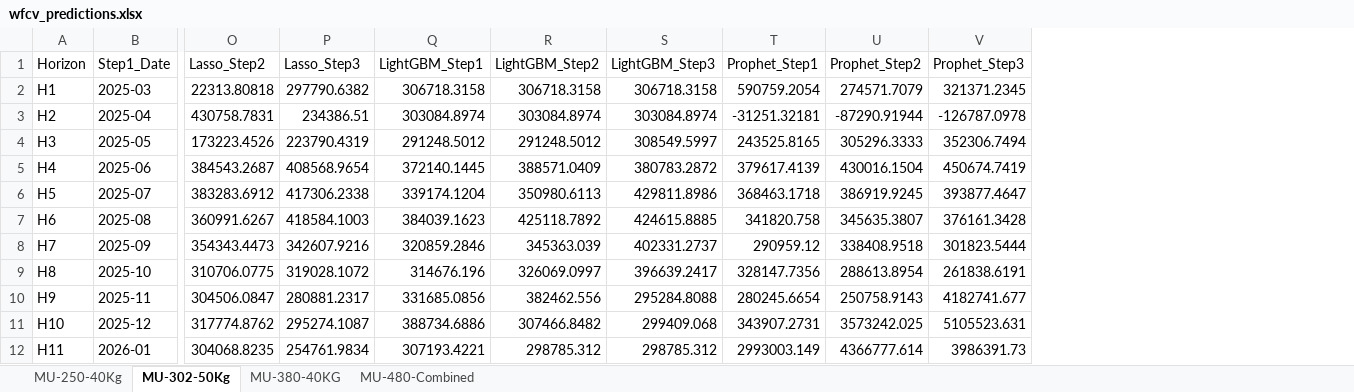
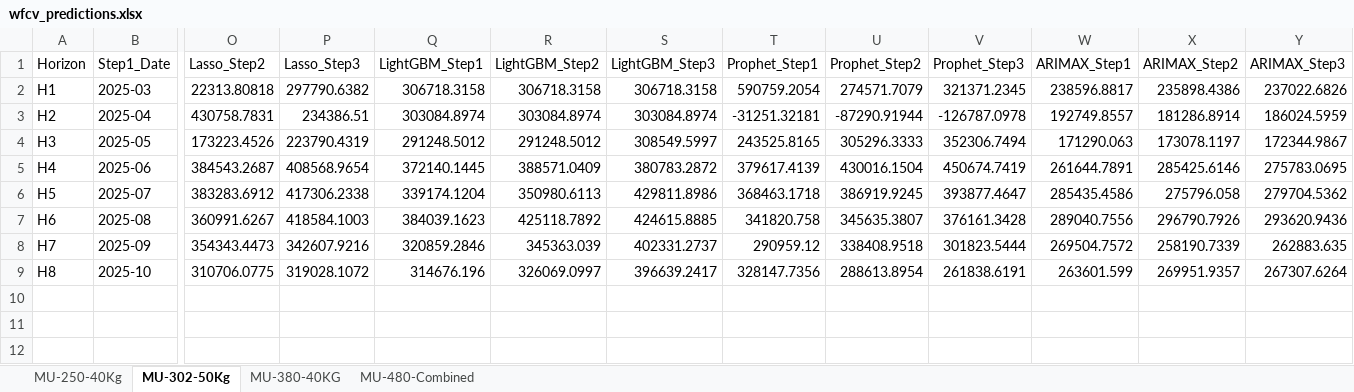
Before and after one commit to ziaakhtr/TA, an Excel workbook: wfcv_predictions.xlsx, sheet MU-302-50Kg, drawn as a sheet; only a part is shown, gaps mark what is left out; values as stored, in another font and other column widths than the file's, no borders; removed rows and columns are numbered as before the commit, all else as after; rows hold the shown columns only; the diff names each change by its address in the sheet, - before the commit and + after, or states it on an @@ line.

```diff
--- a/wfcv_predictions.xlsx (sheet MU-302-50Kg)
+++ b/wfcv_predictions.xlsx (sheet MU-302-50Kg)
+column W (ARIMAX_Step1), rows 2-9: 238596.8817 | 192749.8557 | 171290.063 | 261644.7891 | 285435.4586 | 289040.7556 | 269504.7572 | 263601.599
+column X (ARIMAX_Step2), rows 2-9: 235898.4386 | 181286.8914 | 173078.1197 | 285425.6146 | 275796.058 | 296790.7926 | 258190.7339 | 269951.9357
+column Y (ARIMAX_Step3), rows 2-9: 237022.6826 | 186024.5959 | 172344.9867 | 275783.0695 | 279704.5362 | 293620.9436 | 262883.635 | 267307.6264
-row 10: H9 | 2025-11 | 304506.0847 | 280881.2317 | 331685.0856 | 382462.556 | 295284.8088 | 280245.6654 | 250758.9143 | 4182741.677
-row 11: H10 | 2025-12 | 317774.8762 | 295274.1087 | 388734.6886 | 307466.8482 | 299409.068 | 343907.2731 | 3573242.025 | 5105523.631
-row 12: H11 | 2026-01 | 304068.8235 | 254761.9834 | 307193.4221 | 298785.312 | 298785.312 | 2993003.149 | 4366777.614 | 3986391.73
```
Also changed, not shown: sheet MU-250-40Kg, sheet MU-380-40KG, sheet MU-480-Combined, wfcv_errors.xlsx, 7 other files.
